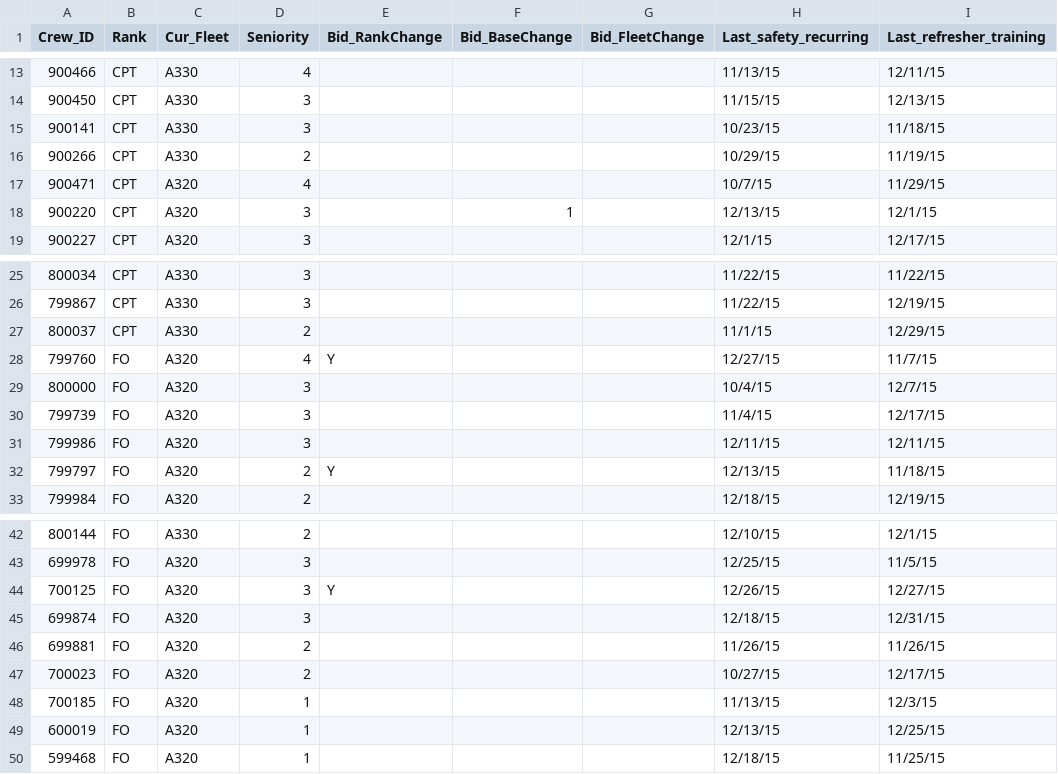
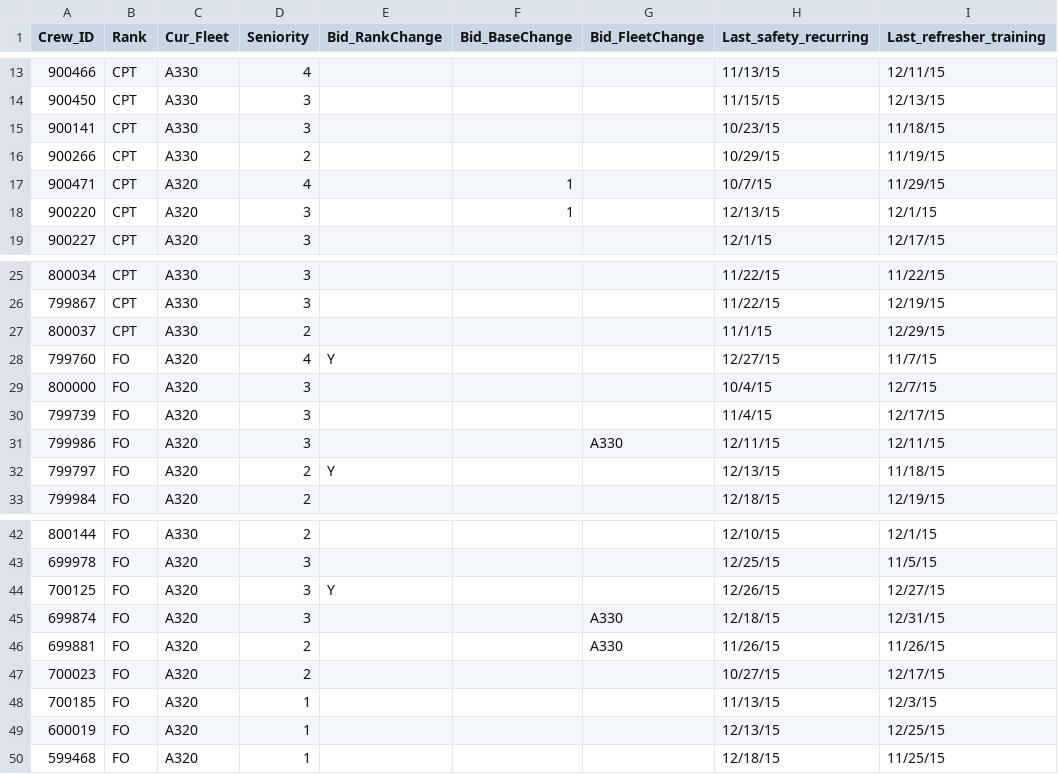
Before and after one commit to JingshiPeter/TeamSabre, a CSV file: CrewData.csv, drawn as a sheet; only a part is shown, gaps mark what is left out; the diff names each change by its address in the sheet, - before the commit and + after, or states it on an @@ line.

```diff
--- a/CrewData.csv
+++ b/CrewData.csv
-F17 (Bid_BaseChange): (empty)
+F17 (Bid_BaseChange): 1
-G31 (Bid_FleetChange): (empty)
+G31 (Bid_FleetChange): A330
-G45:G46 (Bid_FleetChange): (empty)
+G45:G46 (Bid_FleetChange): A330
```
Also changed, not shown: 2 other files.
